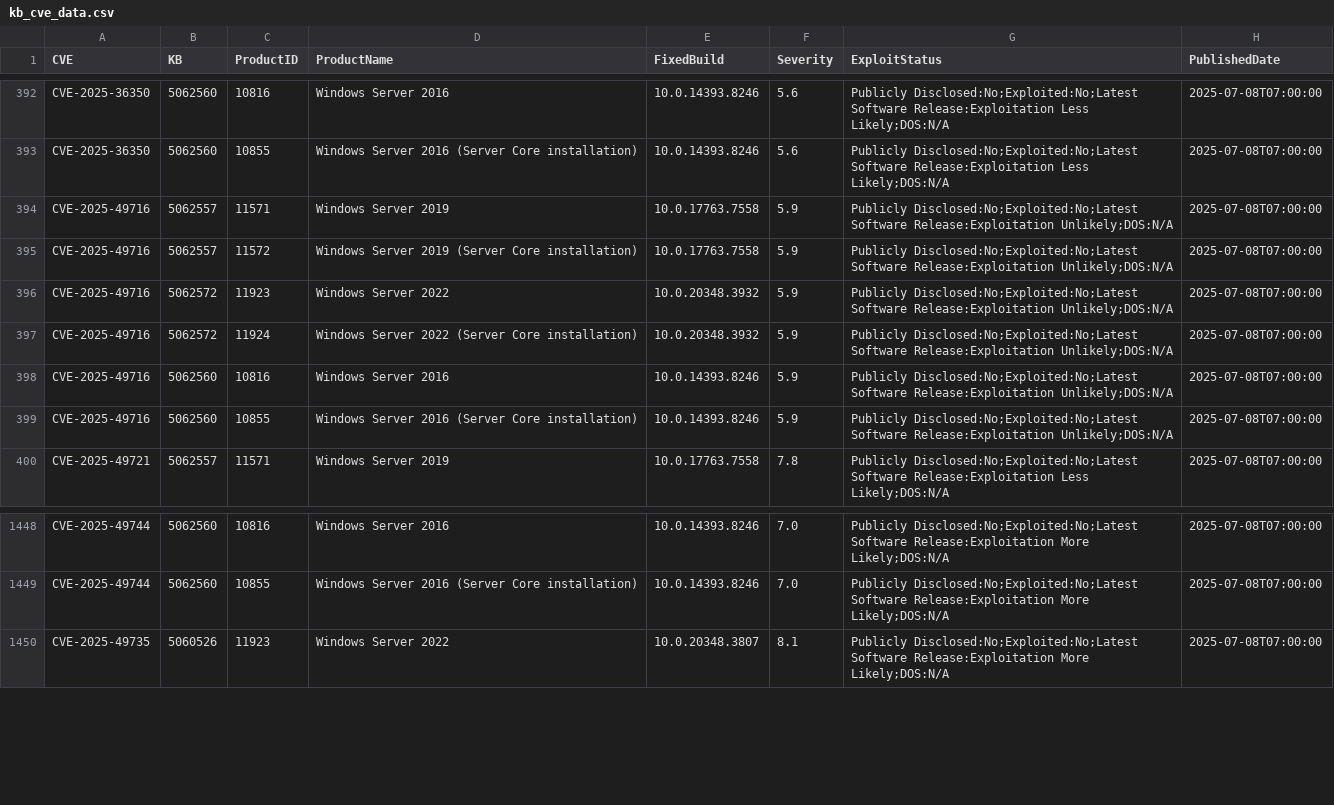
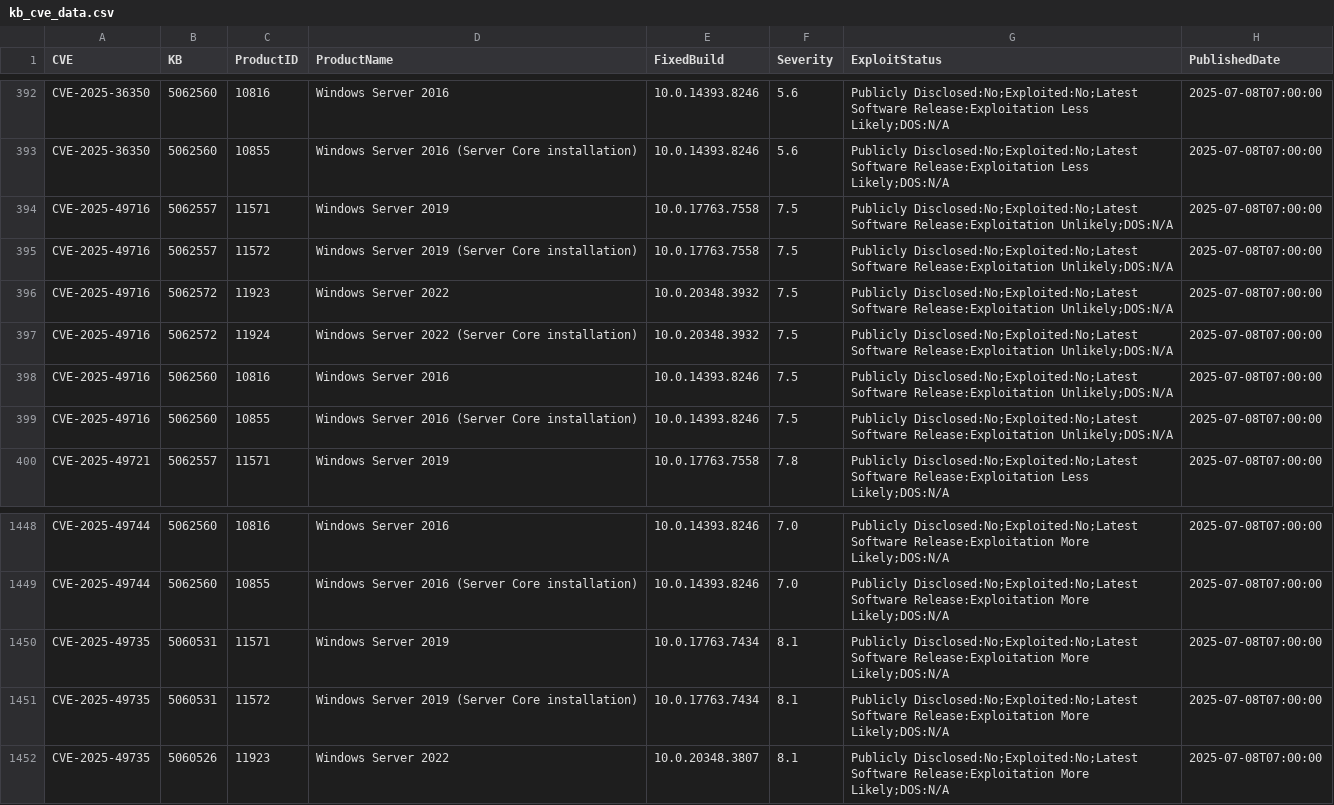
Before and after one commit to ZentrixLabs/windows-version-feed, a CSV file: kb_cve_data.csv, drawn as a sheet; only a part is shown, gaps mark what is left out.

```diff
--- a/kb_cve_data.csv
+++ b/kb_cve_data.csv
@@ -393,8 +393,8 @@
 "CVE-2025-36350","5062560","10855","Windows Server 2016 (Server Core installation)","10.0.14393.8246","5.6","Publicly Disclosed:No;Exploited:No;Latest Software Release:Exploitation Less Likely;DOS:N/A","2025-07-08T07:00:00"
-"CVE-2025-49716","5062557","11571","Windows Server 2019","10.0.17763.7558","5.9","Publicly Disclosed:No;Exploited:No;Latest Software Release:Exploitation Unlikely;DOS:N/A","2025-07-08T07:00:00"
-"CVE-2025-49716","5062557","11572","Windows Server 2019 (Server Core installation)","10.0.17763.7558","5.9","Publicly Disclosed:No;Exploited:No;Latest Software Release:Exploitation Unlikely;DOS:N/A","2025-07-08T07:00:00"
-"CVE-2025-49716","5062572","11923","Windows Server 2022","10.0.20348.3932","5.9","Publicly Disclosed:No;Exploited:No;Latest Software Release:Exploitation Unlikely;DOS:N/A","2025-07-08T07:00:00"
-"CVE-2025-49716","5062572","11924","Windows Server 2022 (Server Core installation)","10.0.20348.3932","5.9","Publicly Disclosed:No;Exploited:No;Latest Software Release:Exploitation Unlikely;DOS:N/A","2025-07-08T07:00:00"
-"CVE-2025-49716","5062560","10816","Windows Server 2016","10.0.14393.8246","5.9","Publicly Disclosed:No;Exploited:No;Latest Software Release:Exploitation Unlikely;DOS:N/A","2025-07-08T07:00:00"
-"CVE-2025-49716","5062560","10855","Windows Server 2016 (Server Core installation)","10.0.14393.8246","5.9","Publicly Disclosed:No;Exploited:No;Latest Software Release:Exploitation Unlikely;DOS:N/A","2025-07-08T07:00:00"
+"CVE-2025-49716","5062557","11571","Windows Server 2019","10.0.17763.7558","7.5","Publicly Disclosed:No;Exploited:No;Latest Software Release:Exploitation Unlikely;DOS:N/A","2025-07-08T07:00:00"
+"CVE-2025-49716","5062557","11572","Windows Server 2019 (Server Core installation)","10.0.17763.7558","7.5","Publicly Disclosed:No;Exploited:No;Latest Software Release:Exploitation Unlikely;DOS:N/A","2025-07-08T07:00:00"
+"CVE-2025-49716","5062572","11923","Windows Server 2022","10.0.20348.3932","7.5","Publicly Disclosed:No;Exploited:No;Latest Software Release:Exploitation Unlikely;DOS:N/A","2025-07-08T07:00:00"
+"CVE-2025-49716","5062572","11924","Windows Server 2022 (Server Core installation)","10.0.20348.3932","7.5","Publicly Disclosed:No;Exploited:No;Latest Software Release:Exploitation Unlikely;DOS:N/A","2025-07-08T07:00:00"
+"CVE-2025-49716","5062560","10816","Windows Server 2016","10.0.14393.8246","7.5","Publicly Disclosed:No;Exploited:No;Latest Software Release:Exploitation Unlikely;DOS:N/A","2025-07-08T07:00:00"
+"CVE-2025-49716","5062560","10855","Windows Server 2016 (Server Core installation)","10.0.14393.8246","7.5","Publicly Disclosed:No;Exploited:No;Latest Software Release:Exploitation Unlikely;DOS:N/A","2025-07-08T07:00:00"
 "CVE-2025-49721","5062557","11571","Windows Server 2019","10.0.17763.7558","7.8","Publicly Disclosed:No;Exploited:No;Latest Software Release:Exploitation Less Likely;DOS:N/A","2025-07-08T07:00:00"
@@ -1449,2 +1449,4 @@
 "CVE-2025-49744","5062560","10855","Windows Server 2016 (Server Core installation)","10.0.14393.8246","7.0","Publicly Disclosed:No;Exploited:No;Latest Software Release:Exploitation More Likely;DOS:N/A","2025-07-08T07:00:00"
+"CVE-2025-49735","5060531","11571","Windows Server 2019","10.0.17763.7434","8.1","Publicly Disclosed:No;Exploited:No;Latest Software Release:Exploitation More Likely;DOS:N/A","2025-07-08T07:00:00"
+"CVE-2025-49735","5060531","11572","Windows Server 2019 (Server Core installation)","10.0.17763.7434","8.1","Publicly Disclosed:No;Exploited:No;Latest Software Release:Exploitation More Likely;DOS:N/A","2025-07-08T07:00:00"
 "CVE-2025-49735","5060526","11923","Windows Server 2022","10.0.20348.3807","8.1","Publicly Disclosed:No;Exploited:No;Latest Software Release:Exploitation More Likely;DOS:N/A","2025-07-08T07:00:00"
```
Also changed, not shown: 3 other files.
